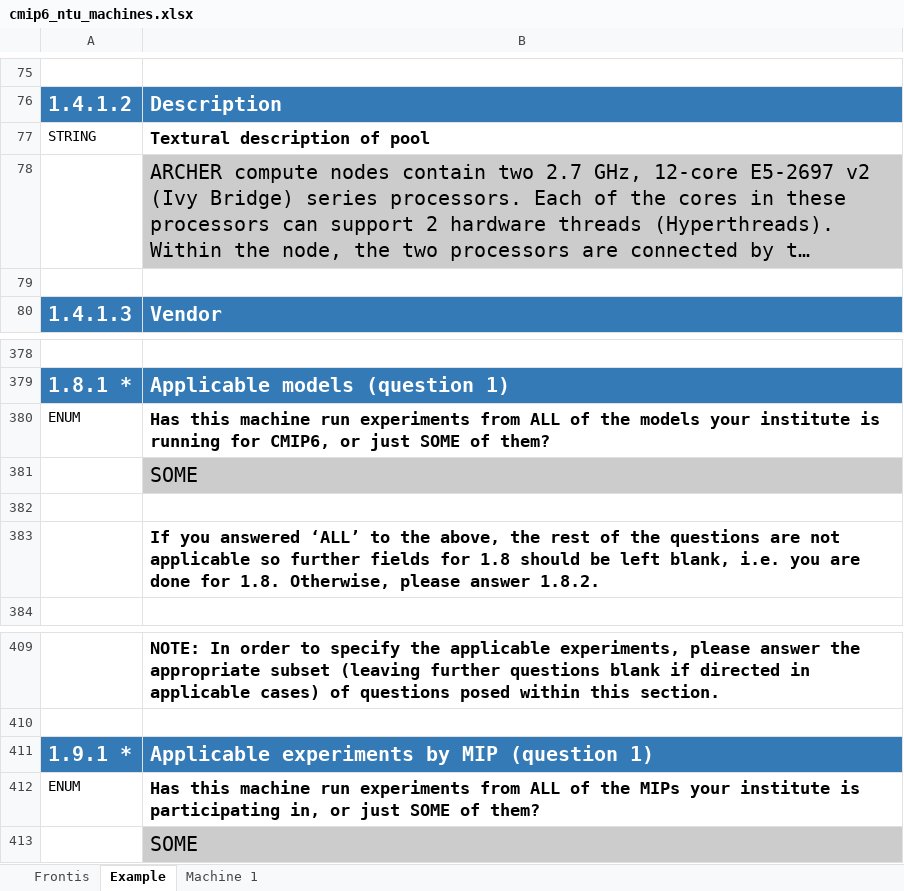
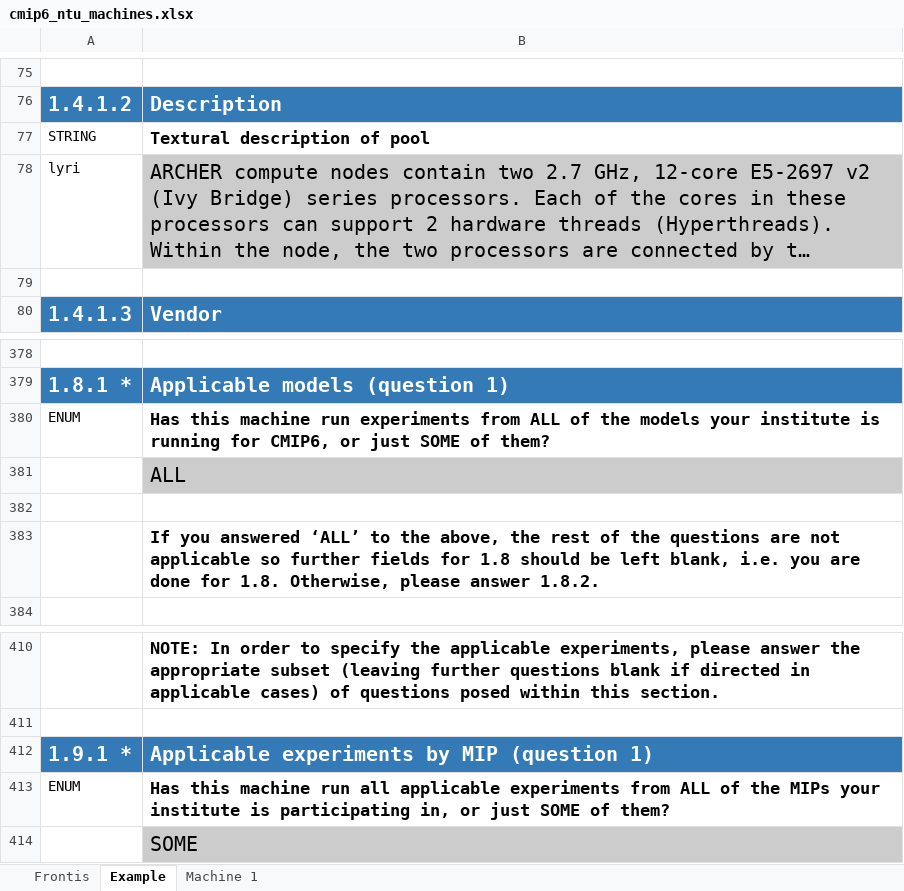
Before and after one commit to ES-DOC-INSTITUTIONAL/ntu, an Excel workbook: cmip6/machines/cmip6_ntu_machines.xlsx, sheet Example, drawn as a sheet; only a part is shown, gaps mark what is left out; long unchanged cells end in …; values as stored, in another font and other column widths than the file's, no borders; addresses are those after the commit; the diff covers the shown part only; the diff names each change by its address in the sheet, - before the commit and + after, or states it on an @@ line.

Commit message:
1. Initialise final machines spreadsheet

```diff
--- a/cmip6/machines/cmip6_ntu_machines.xlsx (sheet Example)
+++ b/cmip6/machines/cmip6_ntu_machines.xlsx (sheet Example)
-A78: (empty)
+A78: lyri
-B381: SOME
+B381: ALL
-B413: …machine run experiments from…
+B413: …machine run all applicable experiments from…
```
Also changed, not shown: 24 added rows, 35 removed rows, 2 moved rows, 28 edited cells and cell formats elsewhere in this sheet, sheet Machine 1, sheet Frontis.
